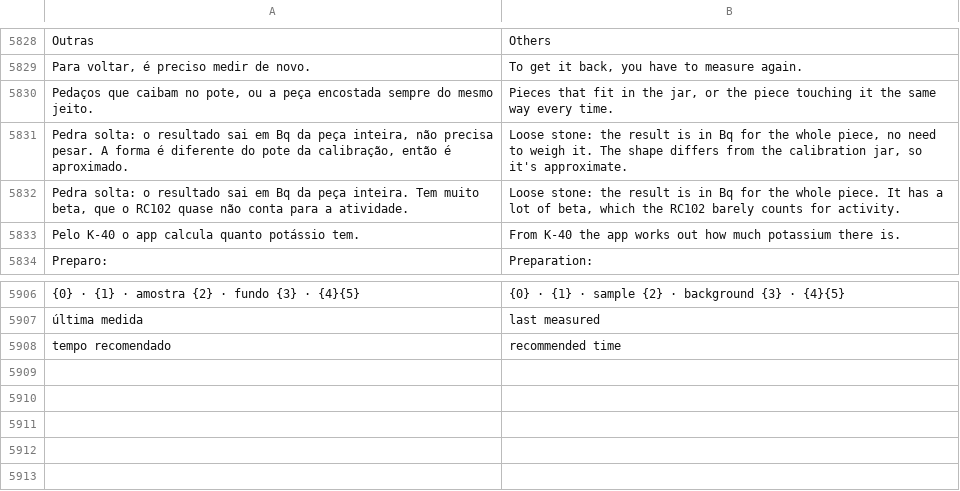
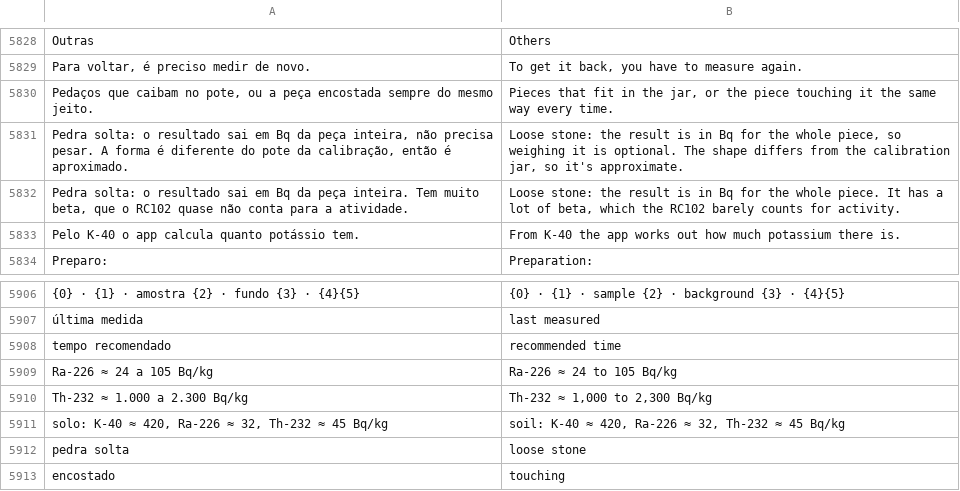
Before and after one commit to matheusAFreitas/radlog, a TSV file: internal/i18n/en.tsv, drawn as a sheet; only a part is shown, gaps mark what is left out; the diff names each change by its address in the sheet, - before the commit and + after, or states it on an @@ line.

```diff
--- a/internal/i18n/en.tsv
+++ b/internal/i18n/en.tsv
-B5831: …whole piece, no need to weigh it. The shape…
+B5831: …whole piece, so weighing it is optional. The shape…
+row 5909: Ra-226 ≈ 24 a 105 Bq/kg | Ra-226 ≈ 24 to 105 Bq/kg
+row 5910: Th-232 ≈ 1.000 a 2.300 Bq/kg | Th-232 ≈ 1,000 to 2,300 Bq/kg
+row 5911: solo: K-40 ≈ 420, Ra-226 ≈ 32, Th-232 ≈ 45 Bq/kg | soil: K-40 ≈ 420, Ra-226 ≈ 32, Th-232 ≈ 45 Bq/kg
+row 5912: pedra solta | loose stone
+row 5913: encostado | touching
```
Also changed, not shown: 6 other files.
